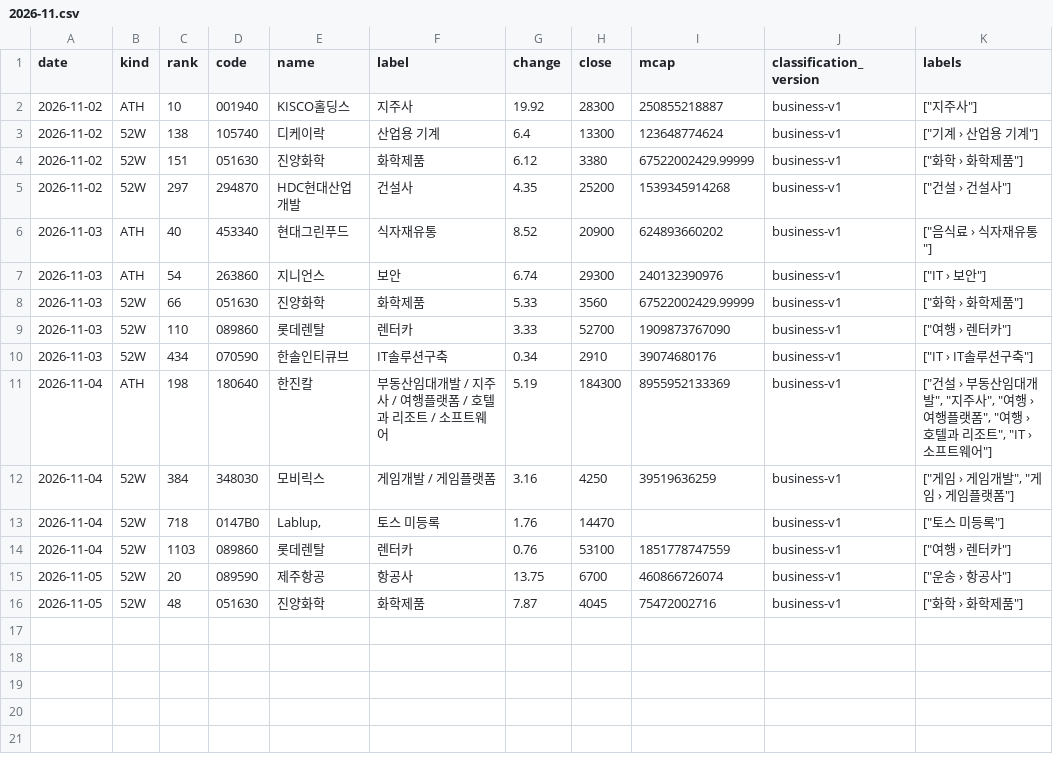
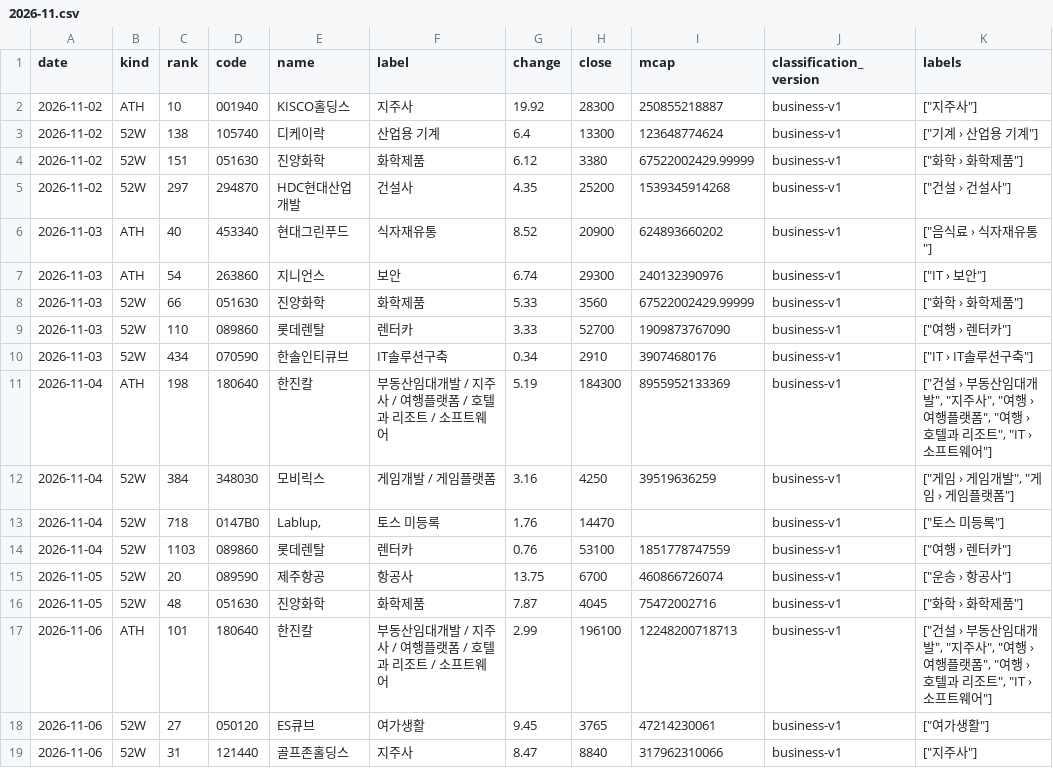
Before and after one commit to kk-aid/sector-mood, a CSV file: data/newhigh/kr/2026-11.csv, drawn as a sheet; the diff names each change by its address in the sheet, - before the commit and + after, or states it on an @@ line.

```diff
--- a/data/newhigh/kr/2026-11.csv
+++ b/data/newhigh/kr/2026-11.csv
+row 17: 2026-11-06 | ATH | 101 | 180640 | 한진칼 | 부동산임대개발 / 지주사 / 여행플랫폼 / 호텔과 리조트 / 소프트웨어 | 2.99 | 196100 | 12248200718713 | business-v1 | ["건설 › 부동산임대개발", "지주사", "여행 › 여행플랫폼", "여행 › 호텔과 리조트", "IT › 소프트웨어"]
+row 18: 2026-11-06 | 52W | 27 | 050120 | ES큐브 | 여가생활 | 9.45 | 3765 | 47214230061 | business-v1 | ["여가생활"]
+row 19: 2026-11-06 | 52W | 31 | 121440 | 골프존홀딩스 | 지주사 | 8.47 | 8840 | 317962310066 | business-v1 | ["지주사"]
```
Also changed, not shown: data/newhigh/jp/2026-11.csv, 6 other files.
